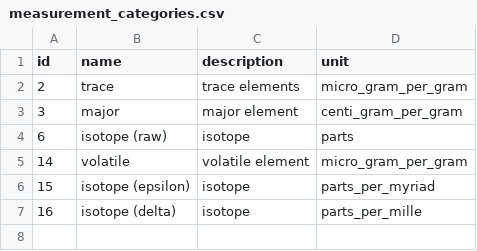
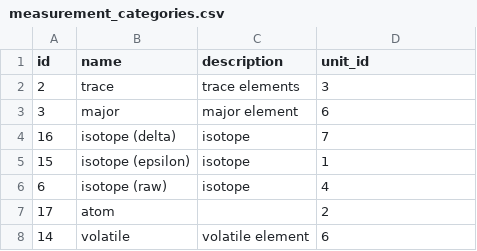
Before and after one commit to misasa/medusa, a CSV file: db/csvs/measurement_categories.csv, drawn as a sheet.

```diff
--- a/db/csvs/measurement_categories.csv
+++ b/db/csvs/measurement_categories.csv
@@ -1,7 +1,8 @@
-id,name,description,unit
-2,trace,trace elements,micro_gram_per_gram
-3,major,major element,centi_gram_per_gram
-6,isotope (raw),isotope,parts
-14,volatile,volatile element,micro_gram_per_gram
-15,isotope (epsilon),isotope,parts_per_myriad
-16,isotope (delta),isotope,parts_per_mille
+id,name,description,unit_id
+2,trace,trace elements,3
+3,major,major element,6
+16,isotope (delta),isotope,7
+15,isotope (epsilon),isotope,1
+6,isotope (raw),isotope,4
+17,atom,"",2
+14,volatile,volatile element,6
```
Also changed, not shown: db/csvs/category_measurement_items.csv, db/csvs/groups.csv, 21 other files.
